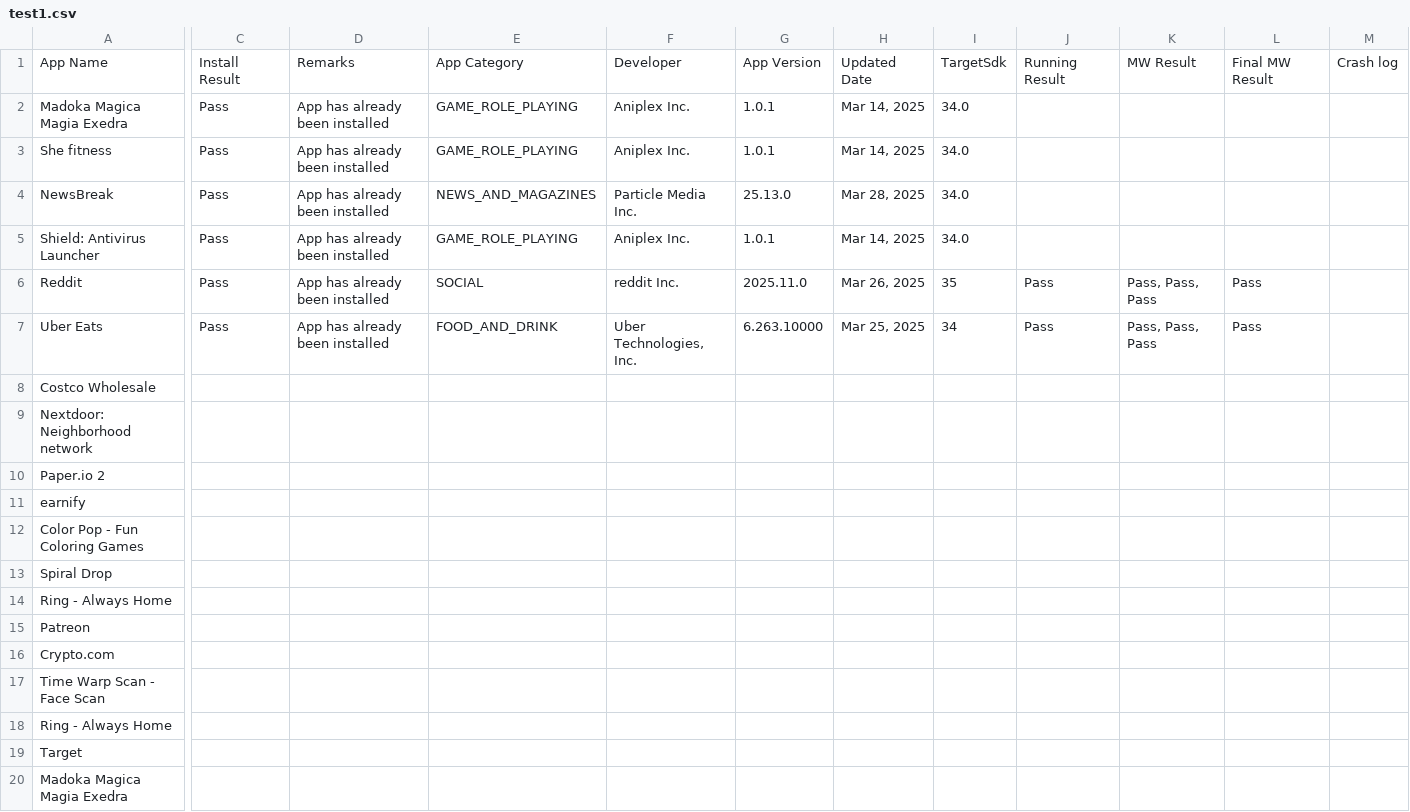
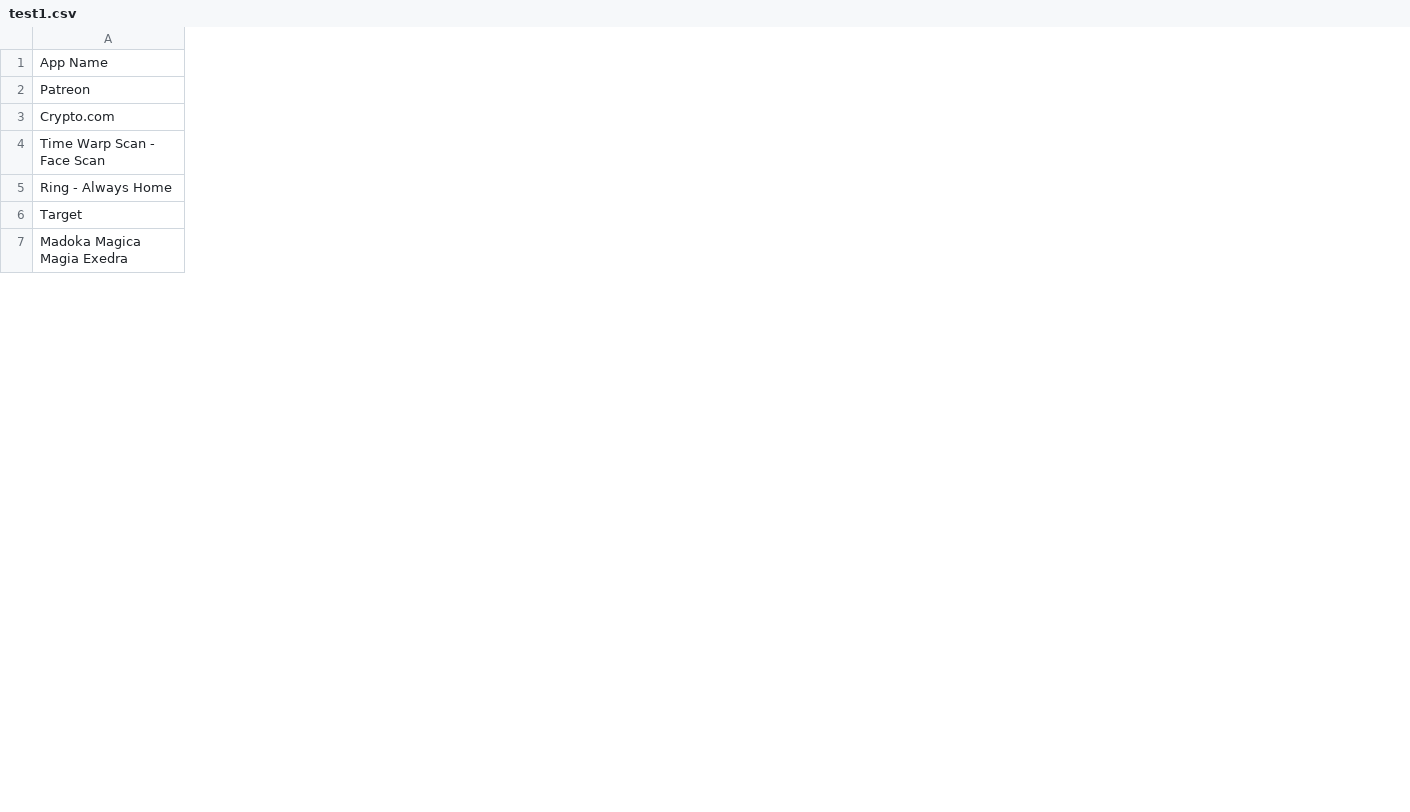
Before and after one commit to TaTehun/App_Automation_Tool, a CSV file: test1.csv, drawn as a sheet; only a part is shown, gaps mark what is left out; rows hold the shown columns only; the diff names each change by its address in the sheet, - before the commit and + after, or states it on an @@ line.

Commit message:
update crash detector

```diff
--- a/test1.csv
+++ b/test1.csv
-column C, row 1: Install Result
-column D, row 1: Remarks
-column E, row 1: App Category
-column F, row 1: Developer
-column G, row 1: App Version
-column H, row 1: Updated Date
-column I, row 1: TargetSdk
-column J, row 1: Running Result
-column K, row 1: MW Result
-column L, row 1: Final MW Result
-column M, row 1: Crash log
-row 2: Madoka Magica Magia Exedra | Pass | App has already been installed | GAME_ROLE_PLAYING | Aniplex Inc. | 1.0.1 | Mar 14, 2025 | 34.0
-row 3: She fitness | Pass | App has already been installed | GAME_ROLE_PLAYING | Aniplex Inc. | 1.0.1 | Mar 14, 2025 | 34.0
-row 4: NewsBreak | Pass | App has already been installed | NEWS_AND_MAGAZINES | Particle Media Inc. | 25.13.0 | Mar 28, 2025 | 34.0
-row 5: Shield: Antivirus Launcher | Pass | App has already been installed | GAME_ROLE_PLAYING | Aniplex Inc. | 1.0.1 | Mar 14, 2025 | 34.0
-row 6: Reddit | Pass | App has already been installed | SOCIAL | reddit Inc. | 2025.11.0 | Mar 26, 2025 | 35 | Pass | Pass, Pass, Pass | Pass
-row 7: Uber Eats | Pass | App has already been installed | FOOD_AND_DRINK | Uber Technologies, Inc. | 6.263.10000 | Mar 25, 2025 | 34 | Pass | Pass, Pass, Pass | Pass
-row 8: Costco Wholesale
-row 9: Nextdoor: Neighborhood network
-row 10: Paper.io 2
-row 11: earnify
-row 12: Color Pop - Fun Coloring Games
-row 13: Spiral Drop
-row 14: Ring - Always Home
```
Also changed, not shown: 1 other file.
